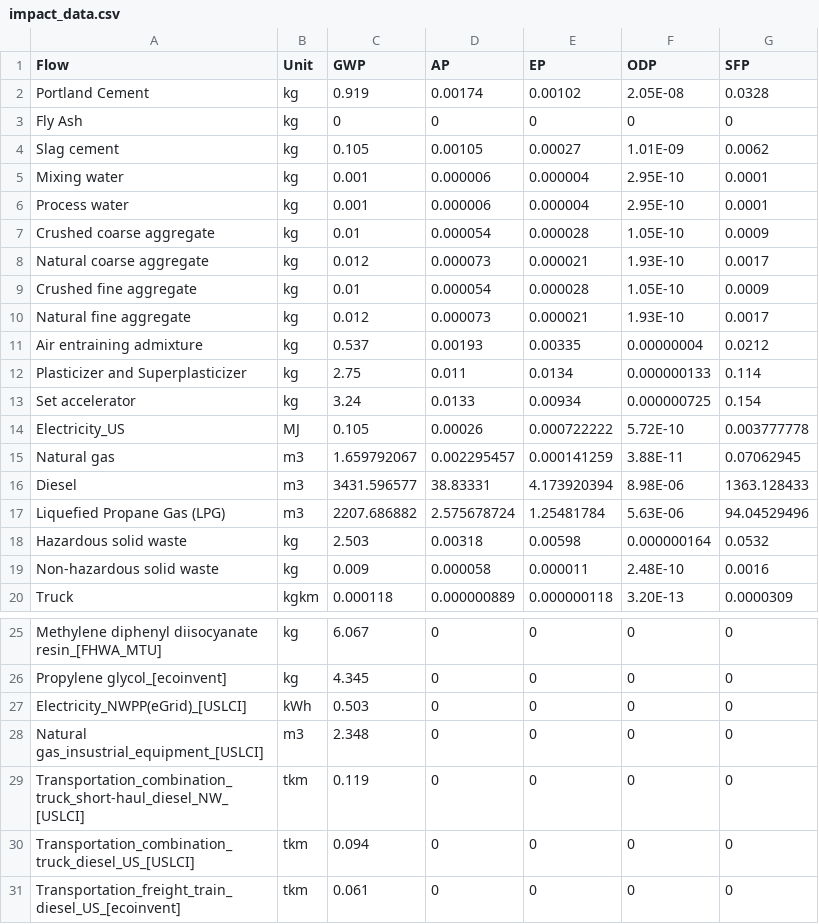
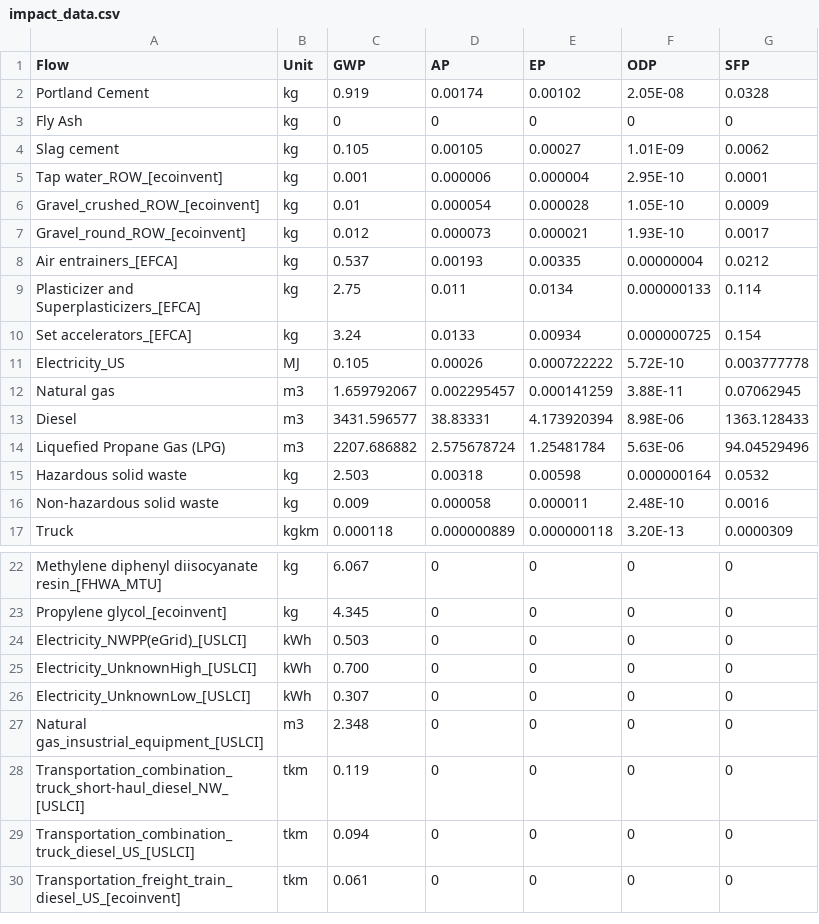
Before and after one commit to POD-LCA/pod_lca, a CSV file: data/impact_data.csv, drawn as a sheet; only a part is shown, gaps mark what is left out.

Commit message:
#75 sensitivity method added for multiple entries CLT example added

```diff
--- a/data/impact_data.csv
+++ b/data/impact_data.csv
@@ -4,11 +4,8 @@ Fly Ash,kg,0,0,0,0,0
 Slag cement,kg,0.105,0.00105,0.00027,1.01E-09,0.0062
-Mixing water,kg,0.001,0.000006,0.000004,2.95E-10,0.0001
-Process water,kg,0.001,0.000006,0.000004,2.95E-10,0.0001
-Crushed coarse aggregate,kg,0.01,0.000054,0.000028,1.05E-10,0.0009
-Natural coarse aggregate,kg,0.012,0.000073,0.000021,1.93E-10,0.0017
-Crushed fine aggregate,kg,0.01,0.000054,0.000028,1.05E-10,0.0009
-Natural fine aggregate,kg,0.012,0.000073,0.000021,1.93E-10,0.0017
-Air entraining admixture,kg,0.537,0.00193,0.00335,0.00000004,0.0212
-Plasticizer and Superplasticizer,kg,2.75,0.011,0.0134,0.000000133,0.114
-Set accelerator,kg,3.24,0.0133,0.00934,0.000000725,0.154
+Tap water_ROW_[ecoinvent],kg,0.001,0.000006,0.000004,2.95E-10,0.0001
+Gravel_crushed_ROW_[ecoinvent],kg,0.01,0.000054,0.000028,1.05E-10,0.0009
+Gravel_round_ROW_[ecoinvent],kg,0.012,0.000073,0.000021,1.93E-10,0.0017
+Air entrainers_[EFCA],kg,0.537,0.00193,0.00335,0.00000004,0.0212
+Plasticizer and Superplasticizers_[EFCA],kg,2.75,0.011,0.0134,0.000000133,0.114
+Set accelerators_[EFCA],kg,3.24,0.0133,0.00934,0.000000725,0.154
 Electricity_US,MJ,0.105,0.00026,0.000722222,5.72E-10,0.003777778
@@ -27,2 +24,4 @@ Propylene glycol_[ecoinvent],kg,4.345,0,0,0,0
 Electricity_NWPP(eGrid)_[USLCI],kWh,0.503,0,0,0,0
+Electricity_UnknownHigh_[USLCI],kWh,0.700,0,0,0,0
+Electricity_UnknownLow_[USLCI],kWh,0.307,0,0,0,0
 Natural gas_insustrial_equipment_[USLCI],m3,2.348,0,0,0,0
```
Also changed, not shown: 14 other files.
